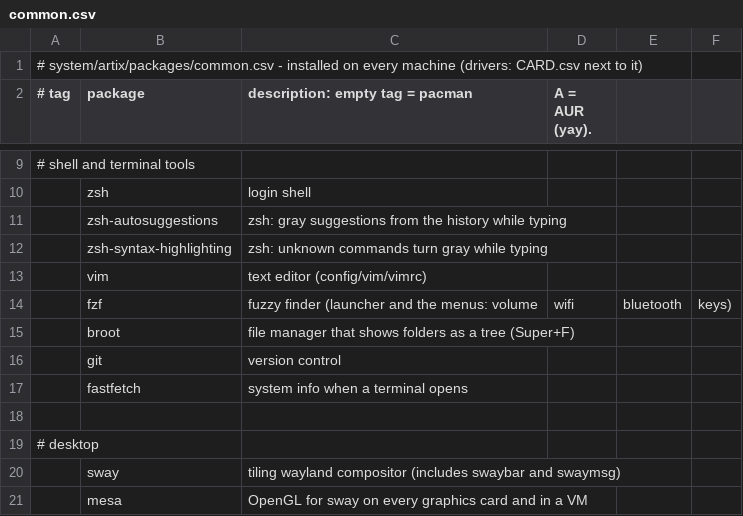
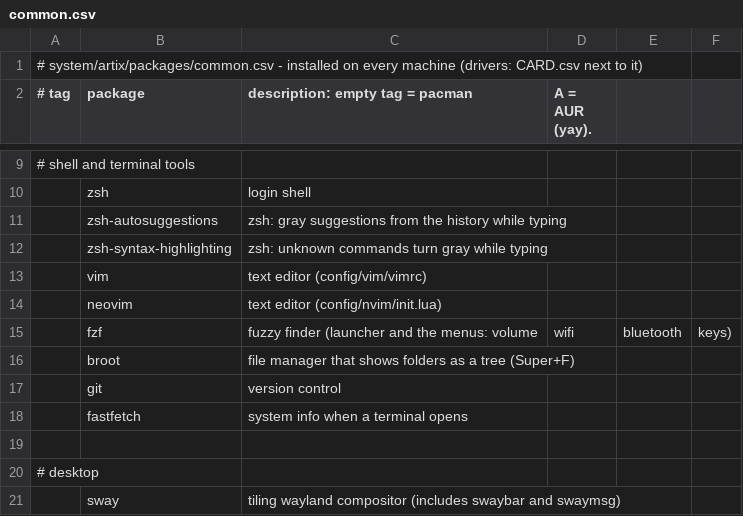
Before and after one commit to kiran-why/Shh-dotfiles, a CSV file: system/artix/packages/common.csv, drawn as a sheet; only a part is shown, gaps mark what is left out; the shorter side is filled out with more unchanged rows.

Commit message:
shh config: vim or nvim, and graphics driver

```diff
--- a/system/artix/packages/common.csv
+++ b/system/artix/packages/common.csv
@@ -13,2 +13,3 @@
 ,vim,text editor (config/vim/vimrc)
+,neovim,text editor (config/nvim/init.lua)
 ,fzf,fuzzy finder (launcher and the menus: volume, wifi, bluetooth, keys)
```
Also changed, not shown: system/void/packages/common.csv, 6 other files.
